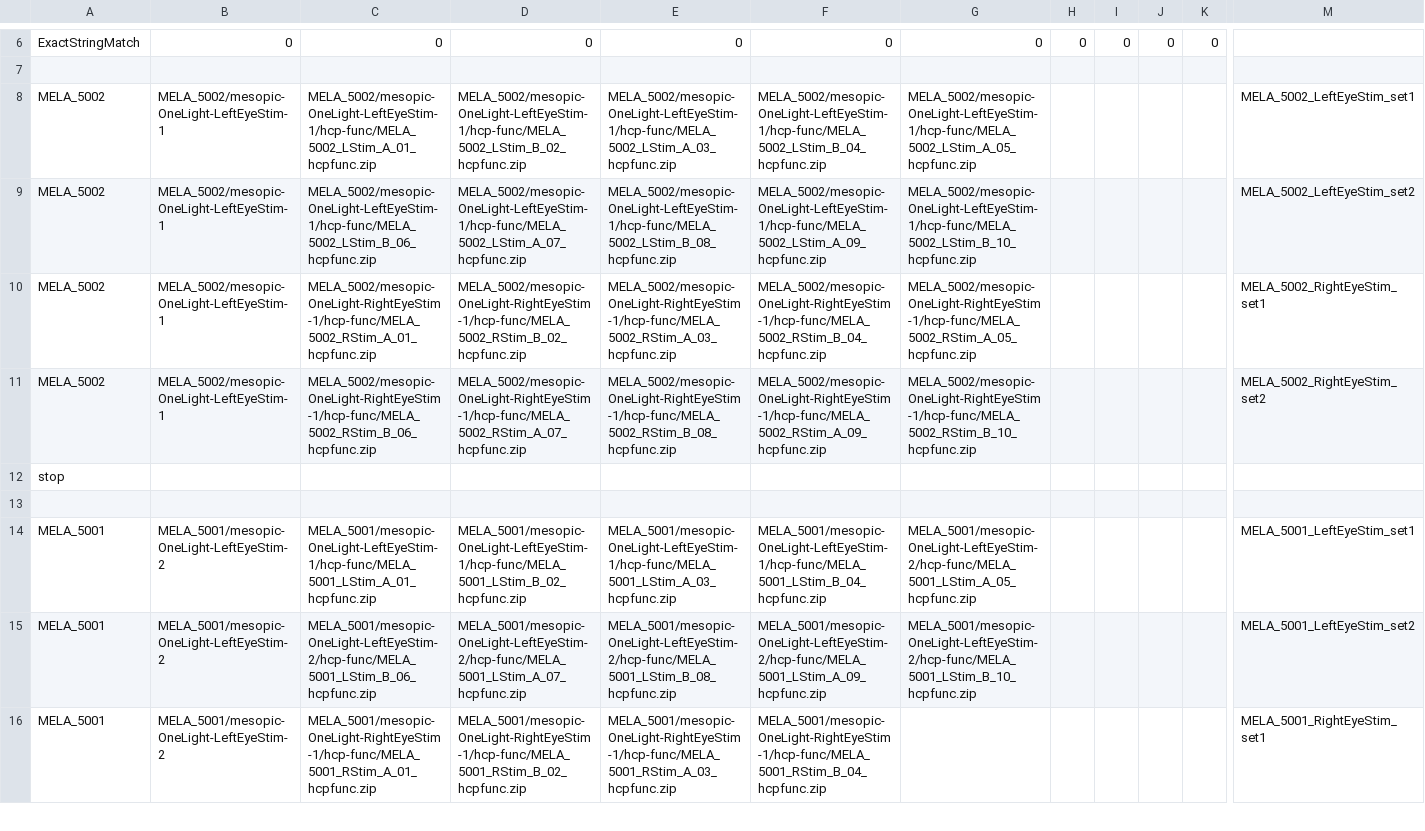
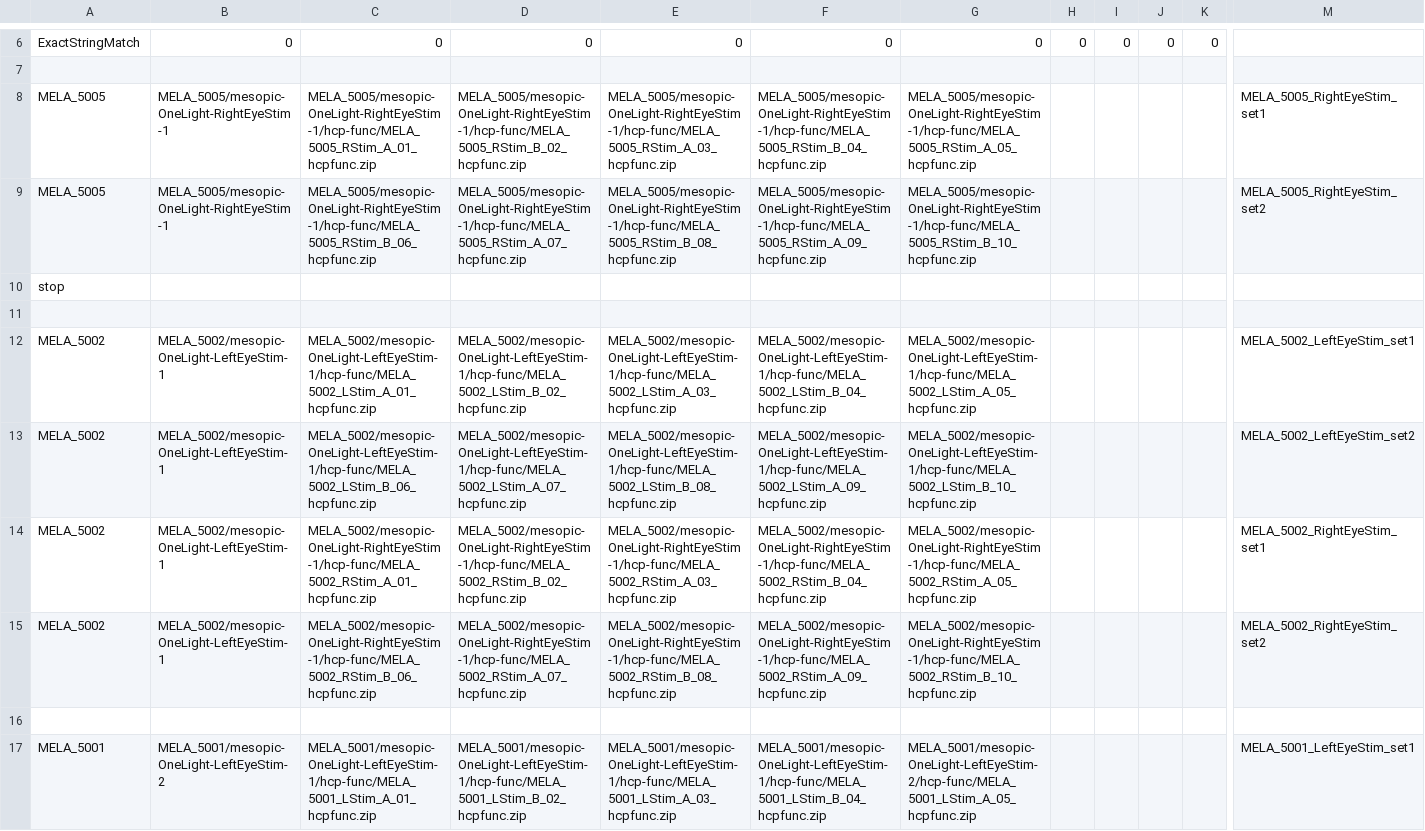
Before and after one commit to gkaguirrelab/mriAGTCAnalysis, a CSV file: code/submitGears/AGTC_OL/agtcOLHCPFuncICAFIX.csv, drawn as a sheet; only a part is shown, gaps mark what is left out; the shorter side is filled out with more unchanged rows; rows hold the shown columns only; the diff names each change by its address in the sheet, - before the commit and + after, or states it on an @@ line.

```diff
--- a/code/submitGears/AGTC_OL/agtcOLHCPFuncICAFIX.csv
+++ b/code/submitGears/AGTC_OL/agtcOLHCPFuncICAFIX.csv
+row 8: MELA_5005 | MELA_5005/mesopic-OneLight-RightEyeStim-1 | MELA_5005/mesopic-OneLight-RightEyeStim-1/hcp-func/MELA_5005_RStim_A_01_hcpfunc.zip | MELA_5005/mesopic-OneLight-RightEyeStim-1/hcp-func/MELA_5005_RStim_B_02_hcpfunc.zip | MELA_5005/mesopic-OneLight-RightEyeStim-1/hcp-func/MELA_5005_RStim_A_03_hcpfunc.zip | MELA_5005/mesopic-OneLight-RightEyeStim-1/hcp-func/MELA_5005_RStim_B_04_hcpfunc.zip | MELA_5005/mesopic-OneLight-RightEyeStim-1/hcp-func/MELA_5005_RStim_A_05_hcpfunc.zip |  |  |  |  | MELA_5005_RightEyeStim_set1
+row 9: MELA_5005 | MELA_5005/mesopic-OneLight-RightEyeStim-1 | MELA_5005/mesopic-OneLight-RightEyeStim-1/hcp-func/MELA_5005_RStim_B_06_hcpfunc.zip | MELA_5005/mesopic-OneLight-RightEyeStim-1/hcp-func/MELA_5005_RStim_A_07_hcpfunc.zip | MELA_5005/mesopic-OneLight-RightEyeStim-1/hcp-func/MELA_5005_RStim_B_08_hcpfunc.zip | MELA_5005/mesopic-OneLight-RightEyeStim-1/hcp-func/MELA_5005_RStim_A_09_hcpfunc.zip | MELA_5005/mesopic-OneLight-RightEyeStim-1/hcp-func/MELA_5005_RStim_B_10_hcpfunc.zip |  |  |  |  | MELA_5005_RightEyeStim_set2
@@ row 12 moved to row 10: stop @@
+row 11: (empty)
```
Also changed, not shown: code/submitGears/AGTC_OL/agtcOLHCPFuncParams.csv, code/submitGears/AGTC_OL/agtcOLforwardModel_agtcOL.csv.
